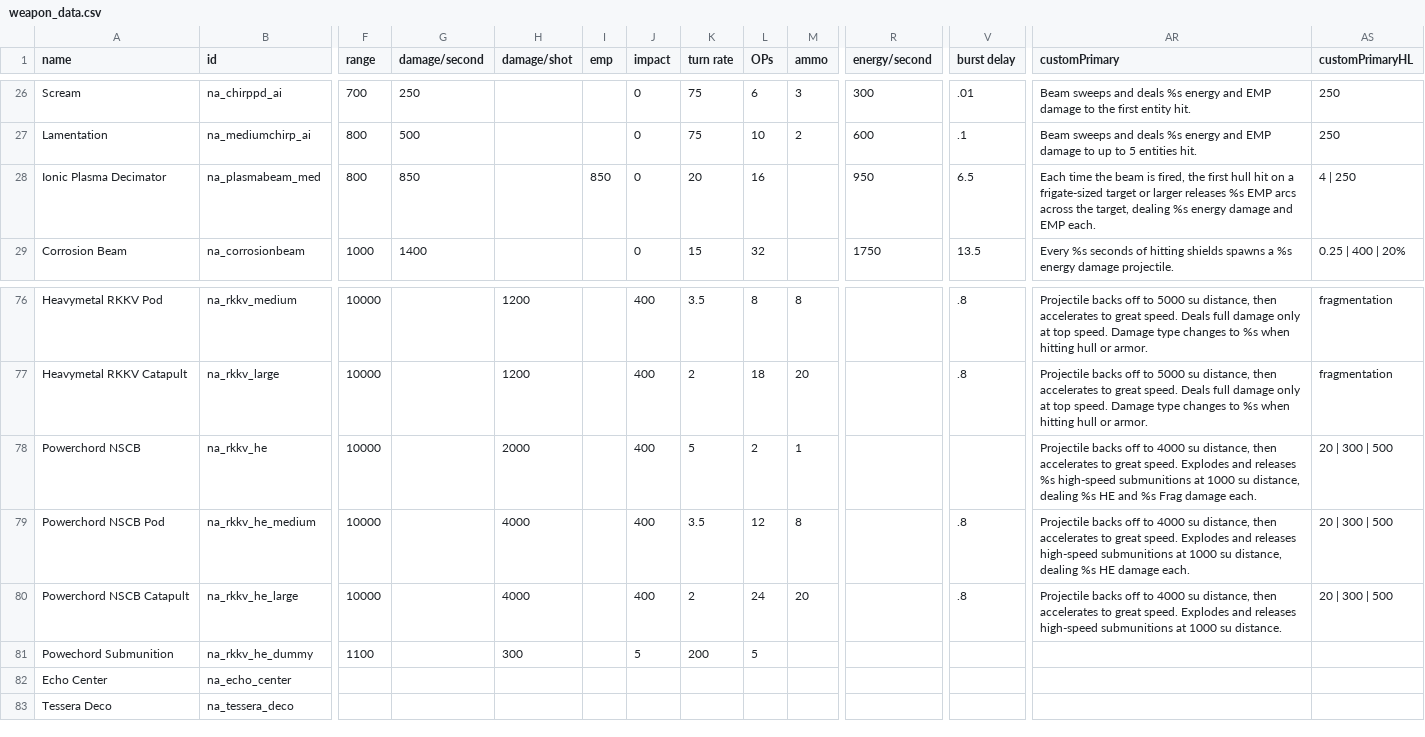
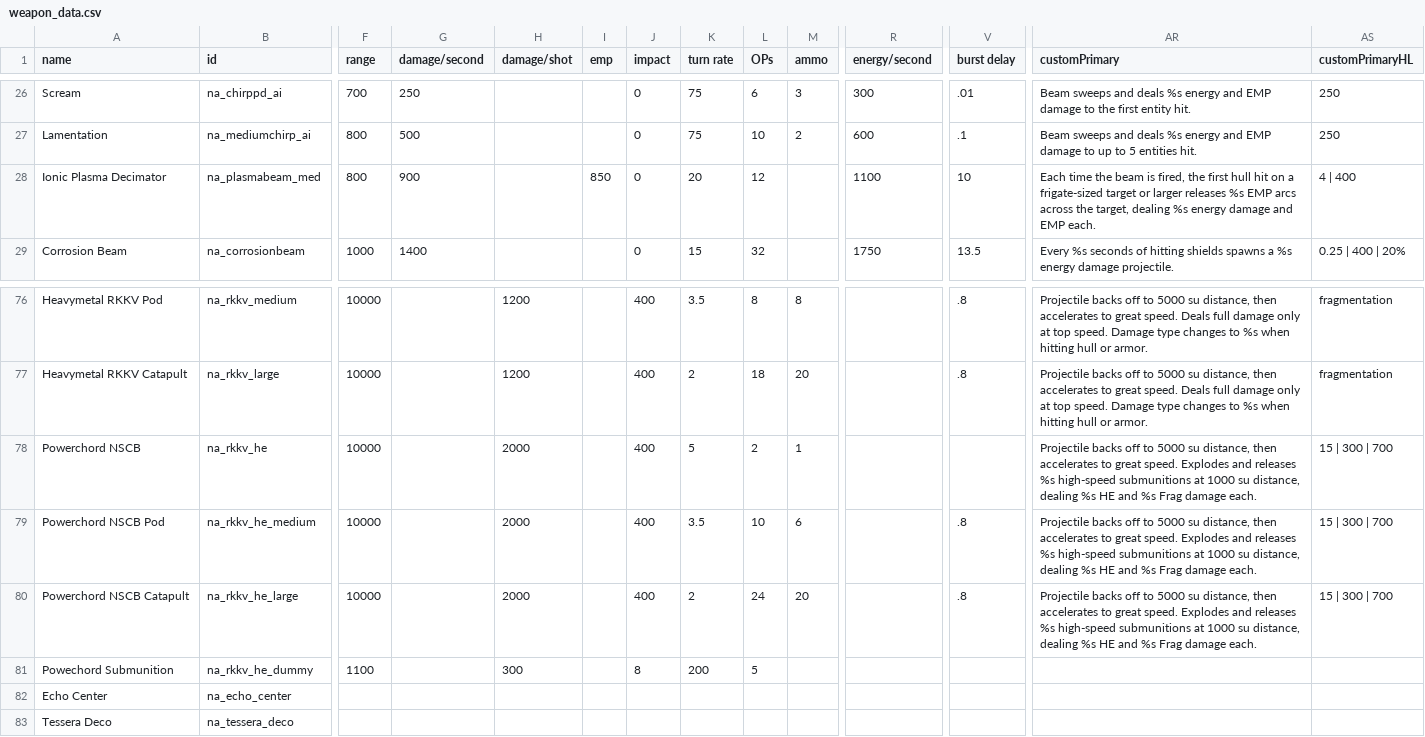
Before and after one commit to YukiMonsai/nightcross-armory, a CSV file: data/weapons/weapon_data.csv, drawn as a sheet; only a part is shown, gaps mark what is left out; the diff names each change by its address in the sheet, - before the commit and + after, or states it on an @@ line.

```diff
--- a/data/weapons/weapon_data.csv
+++ b/data/weapons/weapon_data.csv
-G28 (damage/second): 850
+G28 (damage/second): 900
-L28 (OPs): 16
+L28 (OPs): 12
-R28 (energy/second): 950
+R28 (energy/second): 1100
-V28 (burst delay): 6.5
+V28 (burst delay): 10
-AS28 (customPrimaryHL): 4 | 250
+AS28 (customPrimaryHL): 4 | 400
-AR78 (customPrimary): …off to 4000 su distance,…
+AR78 (customPrimary): …off to 5000 su distance,…
-AS78:AS80 (customPrimaryHL): 20 | 300 | 500
+AS78:AS80 (customPrimaryHL): 15 | 300 | 700
-H79:H80 (damage/shot): 4000
+H79:H80 (damage/shot): 2000
-L79 (OPs): 12
+L79 (OPs): 10
-M79 (ammo): 8
+M79 (ammo): 6
-AR79 (customPrimary): …off to 4000 su distance, then accelerates to great speed. Explodes and releases high-speed submunitions at 1000 su distance, dealing %s HE damage each.
+AR79 (customPrimary): …off to 5000 su distance, then accelerates to great speed. Explodes and releases %s high-speed submunitions at 1000 su distance, dealing %s HE and %s Frag damage each.
-AR80 (customPrimary): …off to 4000 su distance, then accelerates to great speed. Explodes and releases high-speed submunitions at 1000 su distance.
+AR80 (customPrimary): …off to 5000 su distance, then accelerates to great speed. Explodes and releases %s high-speed submunitions at 1000 su distance, dealing %s HE and %s Frag damage each.
-J81 (impact): 5
+J81 (impact): 8
```
Also changed, not shown: 9 other files.
